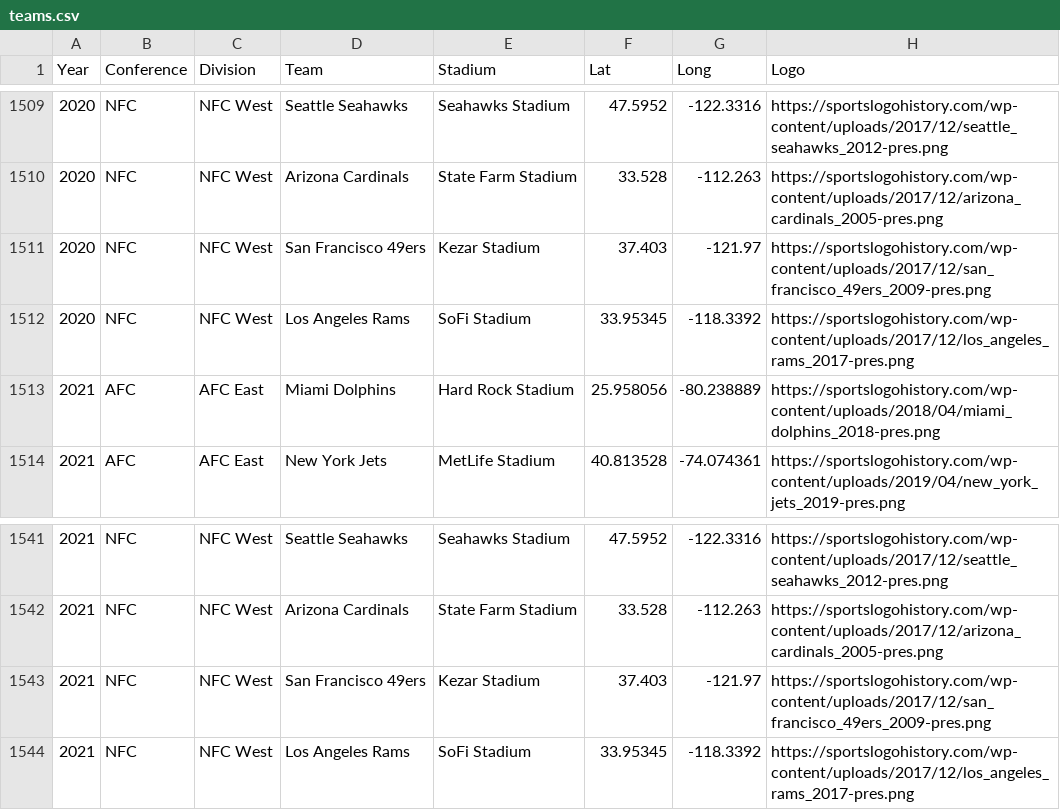
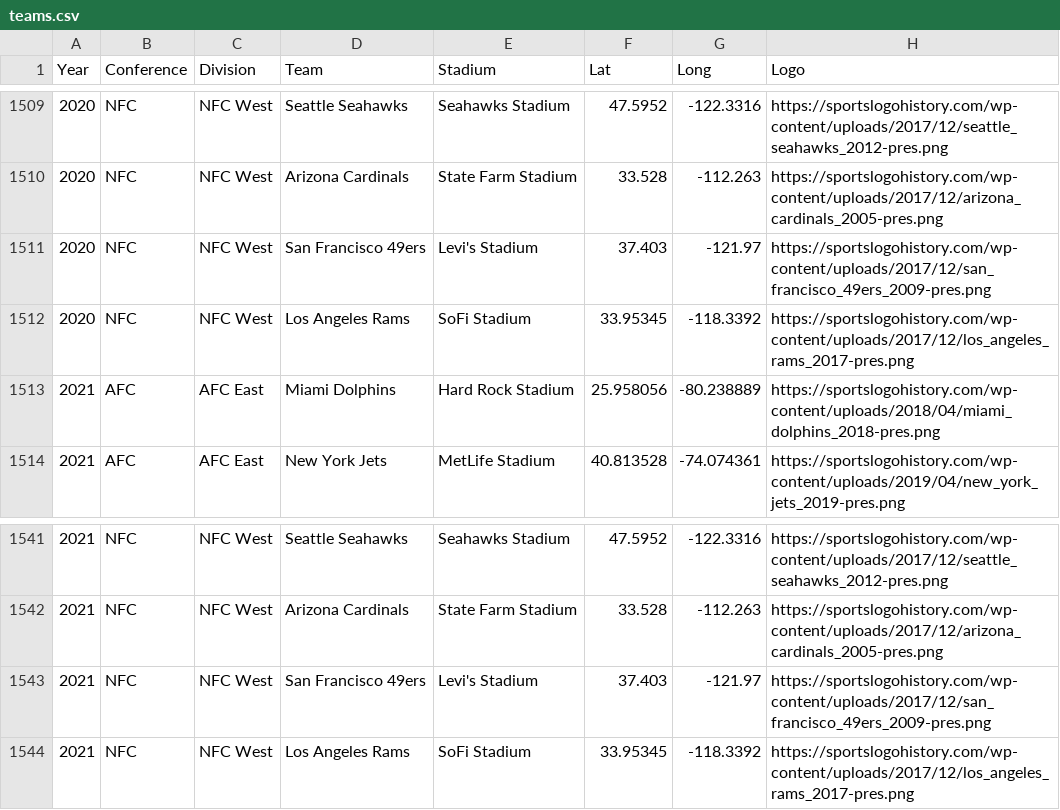
Before and after one commit to matthewglen/mappingNFL, a CSV file: data/teams.csv, drawn as a sheet; only a part is shown, gaps mark what is left out.

Commit message:
49ers wrong stadium

```diff
--- a/data/teams.csv
+++ b/data/teams.csv
@@ -1510,3 +1510,3 @@ Year,Conference,Division,Team,Stadium,Lat,Long,Logo,
 2020,NFC,NFC West,Arizona Cardinals,State Farm Stadium,33.528,-112.263,https://sportslogohistory.com/wp-content/uploads/2017/12/arizona_cardinals_2005-pres.png,
-2020,NFC,NFC West,San Francisco 49ers,Kezar Stadium,37.403,-121.97,https://sportslogohistory.com/wp-content/uploads/2017/12/san_francisco_49ers_2009-pres.png,
+2020,NFC,NFC West,San Francisco 49ers,Levi's Stadium,37.403,-121.97,https://sportslogohistory.com/wp-content/uploads/2017/12/san_francisco_49ers_2009-pres.png,
 2020,NFC,NFC West,Los Angeles Rams,SoFi Stadium,33.95345,-118.3392,https://sportslogohistory.com/wp-content/uploads/2017/12/los_angeles_rams_2017-pres.png,
@@ -1542,3 +1542,3 @@ Year,Conference,Division,Team,Stadium,Lat,Long,Logo,
 2021,NFC,NFC West,Arizona Cardinals,State Farm Stadium,33.528,-112.263,https://sportslogohistory.com/wp-content/uploads/2017/12/arizona_cardinals_2005-pres.png,
-2021,NFC,NFC West,San Francisco 49ers,Kezar Stadium,37.403,-121.97,https://sportslogohistory.com/wp-content/uploads/2017/12/san_francisco_49ers_2009-pres.png,
+2021,NFC,NFC West,San Francisco 49ers,Levi's Stadium,37.403,-121.97,https://sportslogohistory.com/wp-content/uploads/2017/12/san_francisco_49ers_2009-pres.png,
 2021,NFC,NFC West,Los Angeles Rams,SoFi Stadium,33.95345,-118.3392,https://sportslogohistory.com/wp-content/uploads/2017/12/los_angeles_rams_2017-pres.png,
```
Also changed, not shown: data/teams_adjusted.csv.
